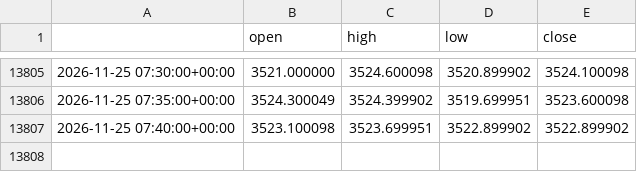
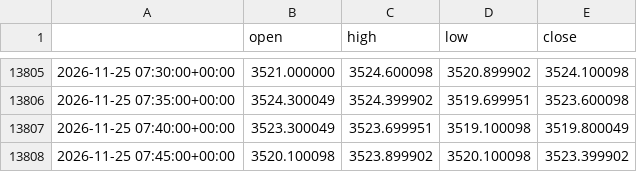
Before and after one commit to cms2nd/ftmo-sim-test, a CSV file: data/XAUUSD_5m.csv, drawn as a sheet; only a part is shown, gaps mark what is left out.

```diff
--- a/data/XAUUSD_5m.csv
+++ b/data/XAUUSD_5m.csv
@@ -13806,2 +13806,3 @@
 2026-11-25 07:35:00+00:00,3524.300049,3524.399902,3519.699951,3523.600098
-2026-11-25 07:40:00+00:00,3523.100098,3523.699951,3522.899902,3522.899902
+2026-11-25 07:40:00+00:00,3523.300049,3523.699951,3519.100098,3519.800049
+2026-11-25 07:45:00+00:00,3520.100098,3523.899902,3520.100098,3523.399902
```
Also changed, not shown: 6 other files.
